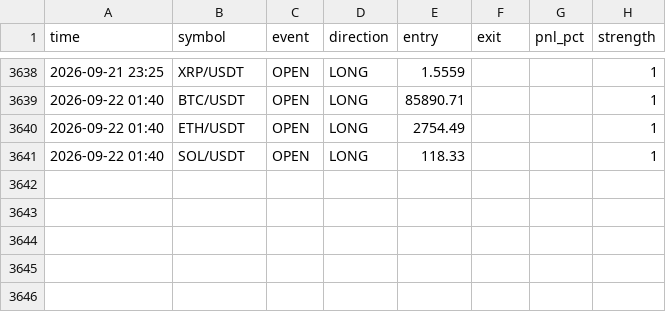
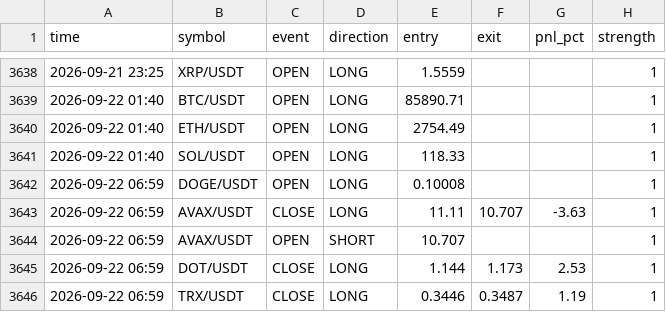
Before and after one commit to ferdibldk01-byte/trader, a CSV file: state/signal_log.csv, drawn as a sheet; only a part is shown, gaps mark what is left out; the diff names each change by its address in the sheet, - before the commit and + after, or states it on an @@ line.

```diff
--- a/state/signal_log.csv
+++ b/state/signal_log.csv
+row 3642: 2026-09-22 06:59 | DOGE/USDT | OPEN | LONG | 0.10008 |  |  | 1
+row 3643: 2026-09-22 06:59 | AVAX/USDT | CLOSE | LONG | 11.11 | 10.707 | -3.63 | 1
+row 3644: 2026-09-22 06:59 | AVAX/USDT | OPEN | SHORT | 10.707 |  |  | 1
+row 3645: 2026-09-22 06:59 | DOT/USDT | CLOSE | LONG | 1.144 | 1.173 | 2.53 | 1
+row 3646: 2026-09-22 06:59 | TRX/USDT | CLOSE | LONG | 0.3446 | 0.3487 | 1.19 | 1
```
Also changed, not shown: 1 other file.
